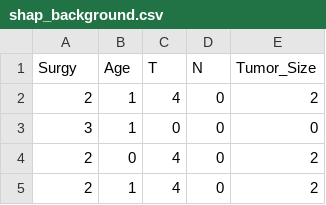
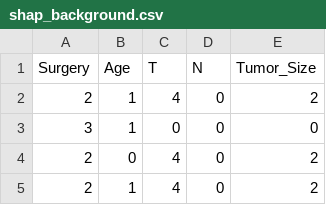
Before and after one commit to xiaoli-gg/GCTB_LM-app, a CSV file: shap_background.csv, drawn as a sheet; only a part is shown.

```diff
--- a/shap_background.csv
+++ b/shap_background.csv
@@ -1,2 +1,2 @@
-Surgy,Age,T,N,Tumor_Size
+Surgery,Age,T,N,Tumor_Size
 2,1,4,0,2
```
Also changed, not shown: 1 other file.
